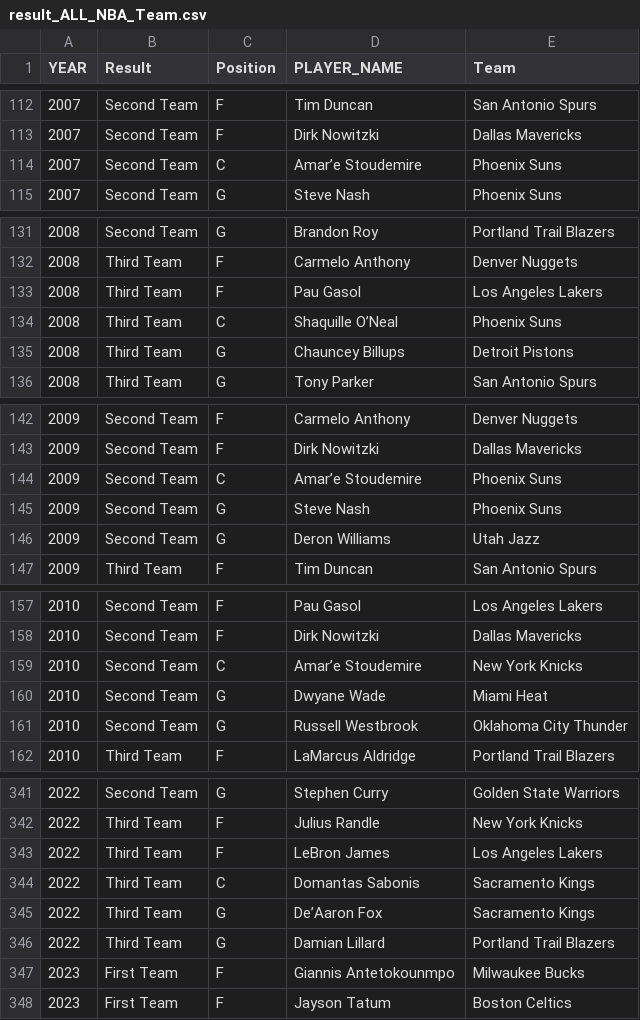
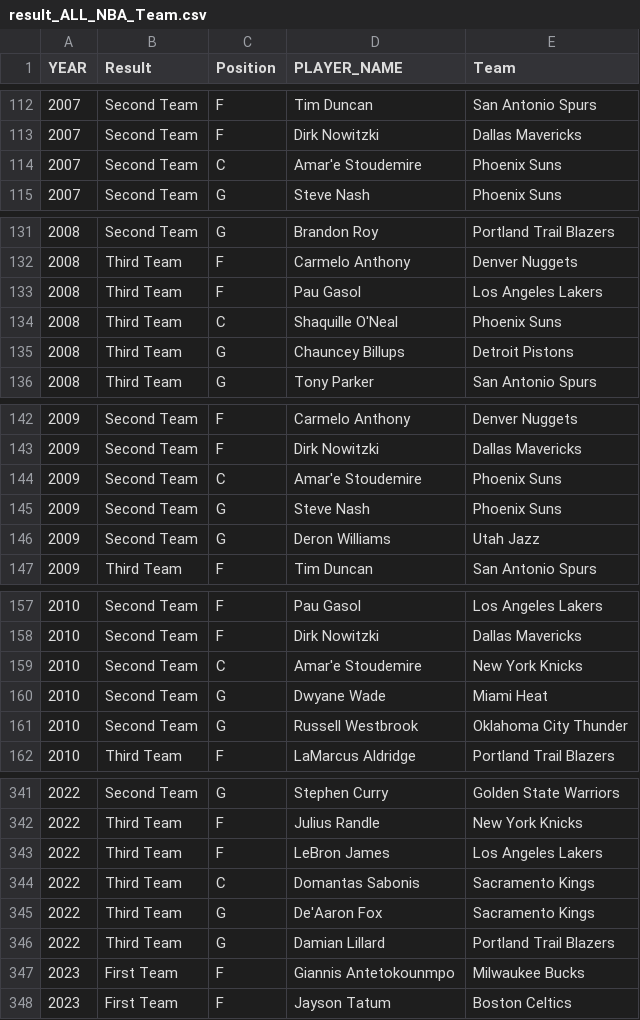
Before and after one commit to KsaweryAiR/NBA-awards-predictions, a CSV file: result_ALL_NBA_Team.csv, drawn as a sheet; only a part is shown, gaps mark what is left out; the diff covers the shown part only.

```diff
--- a/result_ALL_NBA_Team.csv
+++ b/result_ALL_NBA_Team.csv
@@ -113,3 +113,3 @@ YEAR,Result,Position,PLAYER_NAME,Team
 2007,Second Team,F,Dirk Nowitzki,Dallas Mavericks
-2007,Second Team,C,Amar’e Stoudemire,Phoenix Suns
+2007,Second Team,C,Amar'e Stoudemire,Phoenix Suns
 2007,Second Team,G,Steve Nash,Phoenix Suns
@@ -133,3 +133,3 @@ YEAR,Result,Position,PLAYER_NAME,Team
 2008,Third Team,F,Pau Gasol,Los Angeles Lakers
-2008,Third Team,C,Shaquille O’Neal,Phoenix Suns
+2008,Third Team,C,Shaquille O'Neal,Phoenix Suns
 2008,Third Team,G,Chauncey Billups,Detroit Pistons
@@ -143,3 +143,3 @@ YEAR,Result,Position,PLAYER_NAME,Team
 2009,Second Team,F,Dirk Nowitzki,Dallas Mavericks
-2009,Second Team,C,Amar’e Stoudemire,Phoenix Suns
+2009,Second Team,C,Amar'e Stoudemire,Phoenix Suns
 2009,Second Team,G,Steve Nash,Phoenix Suns
@@ -158,3 +158,3 @@ YEAR,Result,Position,PLAYER_NAME,Team
 2010,Second Team,F,Dirk Nowitzki,Dallas Mavericks
-2010,Second Team,C,Amar’e Stoudemire,New York Knicks
+2010,Second Team,C,Amar'e Stoudemire,New York Knicks
 2010,Second Team,G,Dwyane Wade,Miami Heat
@@ -344,3 +344,3 @@ YEAR,Result,Position,PLAYER_NAME,Team
 2022,Third Team,C,Domantas Sabonis,Sacramento Kings
-2022,Third Team,G,De’Aaron Fox,Sacramento Kings
+2022,Third Team,G,De'Aaron Fox,Sacramento Kings
 2022,Third Team,G,Damian Lillard,Portland Trail Blazers
```
Also changed, not shown: 11 edited cells elsewhere in this file, 2 other files.
